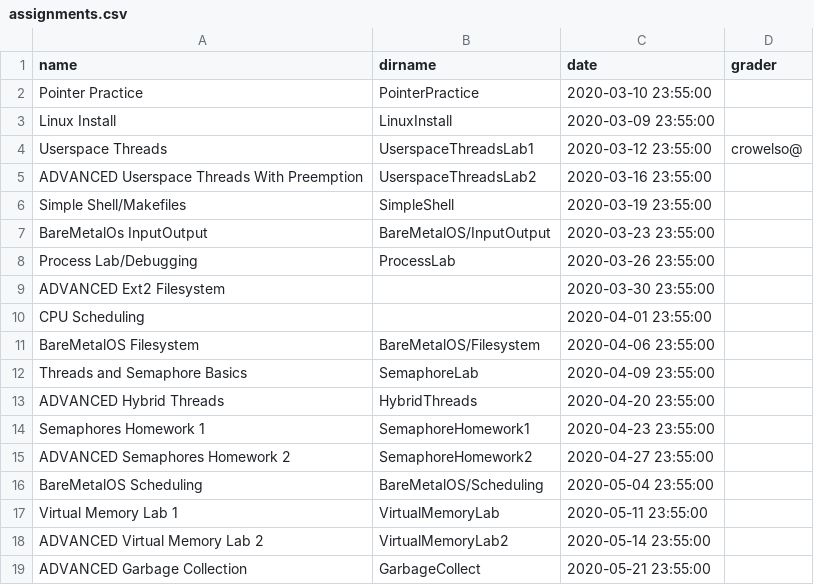
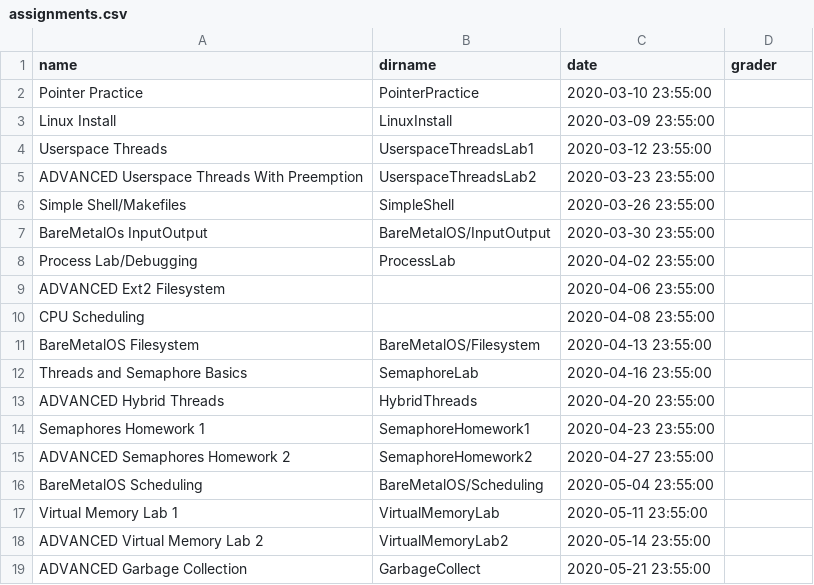
Before and after one commit to RHIT-CSSE/csse332, a CSV file: _data/assignments.csv, drawn as a sheet.

```diff
--- a/_data/assignments.csv
+++ b/_data/assignments.csv
@@ -3,11 +3,11 @@ Pointer Practice,PointerPractice,2020-03-10 23:55:00,
 Linux Install,LinuxInstall,2020-03-09 23:55:00,
-Userspace Threads,UserspaceThreadsLab1,2020-03-12 23:55:00,crowelso@
-ADVANCED Userspace Threads With Preemption,UserspaceThreadsLab2,2020-03-16 23:55:00,
-Simple Shell/Makefiles,SimpleShell,2020-03-19 23:55:00,
-BareMetalOs InputOutput,BareMetalOS/InputOutput,2020-03-23 23:55:00,
-Process Lab/Debugging,ProcessLab,2020-03-26 23:55:00,
-ADVANCED Ext2 Filesystem,,2020-03-30 23:55:00,
-CPU Scheduling,,2020-04-01 23:55:00,
-BareMetalOS Filesystem,BareMetalOS/Filesystem,2020-04-06 23:55:00,
-Threads and Semaphore Basics,SemaphoreLab,2020-04-09 23:55:00,
+Userspace Threads,UserspaceThreadsLab1,2020-03-12 23:55:00,
+ADVANCED Userspace Threads With Preemption,UserspaceThreadsLab2,2020-03-23 23:55:00,
+Simple Shell/Makefiles,SimpleShell,2020-03-26 23:55:00,
+BareMetalOs InputOutput,BareMetalOS/InputOutput,2020-03-30 23:55:00,
+Process Lab/Debugging,ProcessLab,2020-04-02 23:55:00,
+ADVANCED Ext2 Filesystem,,2020-04-06 23:55:00,
+CPU Scheduling,,2020-04-08 23:55:00,
+BareMetalOS Filesystem,BareMetalOS/Filesystem,2020-04-13 23:55:00,
+Threads and Semaphore Basics,SemaphoreLab,2020-04-16 23:55:00,
 ADVANCED Hybrid Threads,HybridThreads,2020-04-20 23:55:00,
```
Also changed, not shown: 3 other files.
